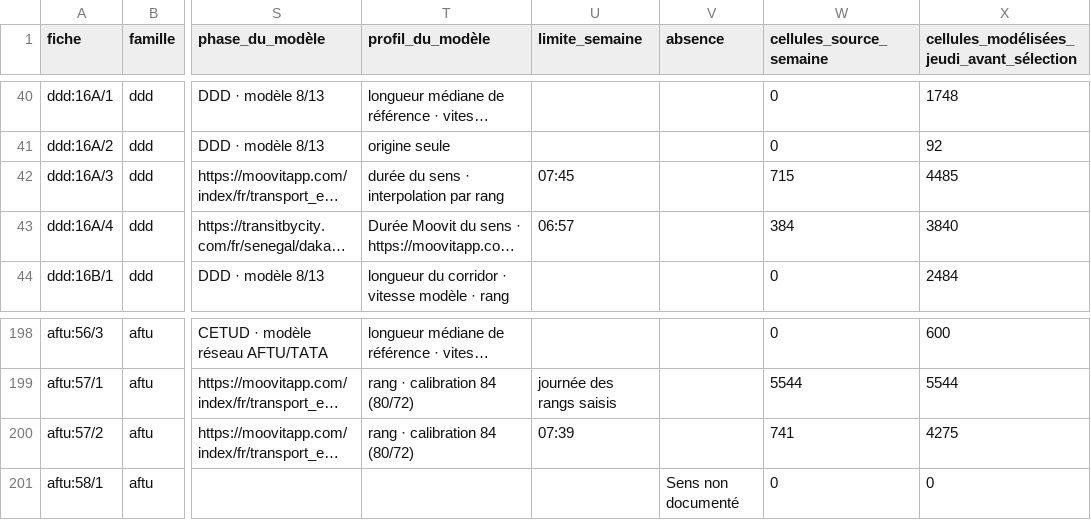
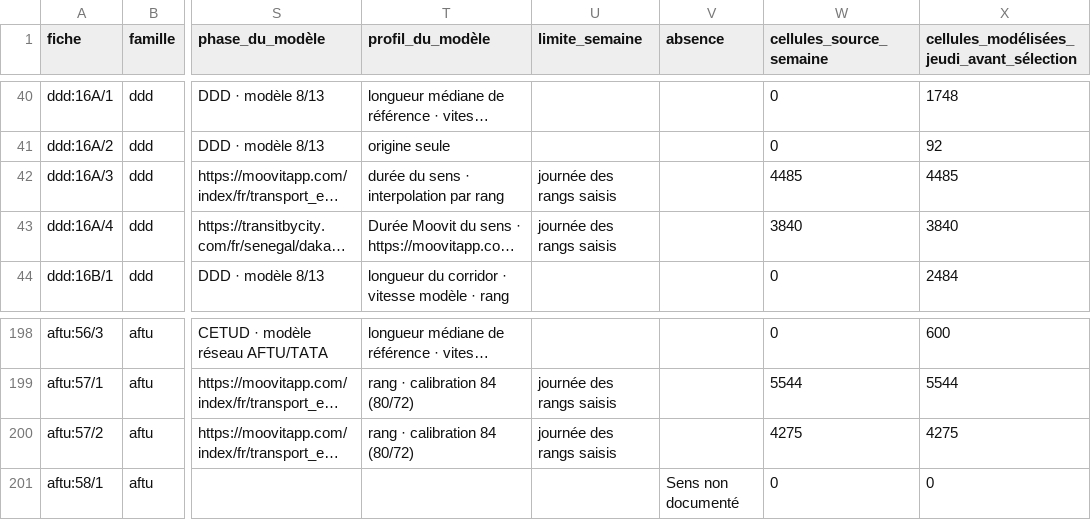
Before and after one commit to aydiarra-star/dkrBus-apps, a CSV file: docs/panneaux/fiches.csv, drawn as a sheet; only a part is shown, gaps mark what is left out; long unchanged cells end in …; the diff names each change by its address in the sheet, - before the commit and + after, or states it on an @@ line.

```diff
--- a/docs/panneaux/fiches.csv
+++ b/docs/panneaux/fiches.csv
-U42 (limite_semaine): 07:45
+U42 (limite_semaine): journée des rangs saisis
-W42 (cellules_source_semaine): 715
+W42 (cellules_source_semaine): 4485
-U43 (limite_semaine): 06:57
+U43 (limite_semaine): journée des rangs saisis
-W43 (cellules_source_semaine): 384
+W43 (cellules_source_semaine): 3840
-U200 (limite_semaine): 07:39
+U200 (limite_semaine): journée des rangs saisis
-W200 (cellules_source_semaine): 741
+W200 (cellules_source_semaine): 4275
```
Also changed, not shown: docs/lacunes/lacunes-par-sens.csv, docs/panneaux/aftu.csv, 9 other files.
